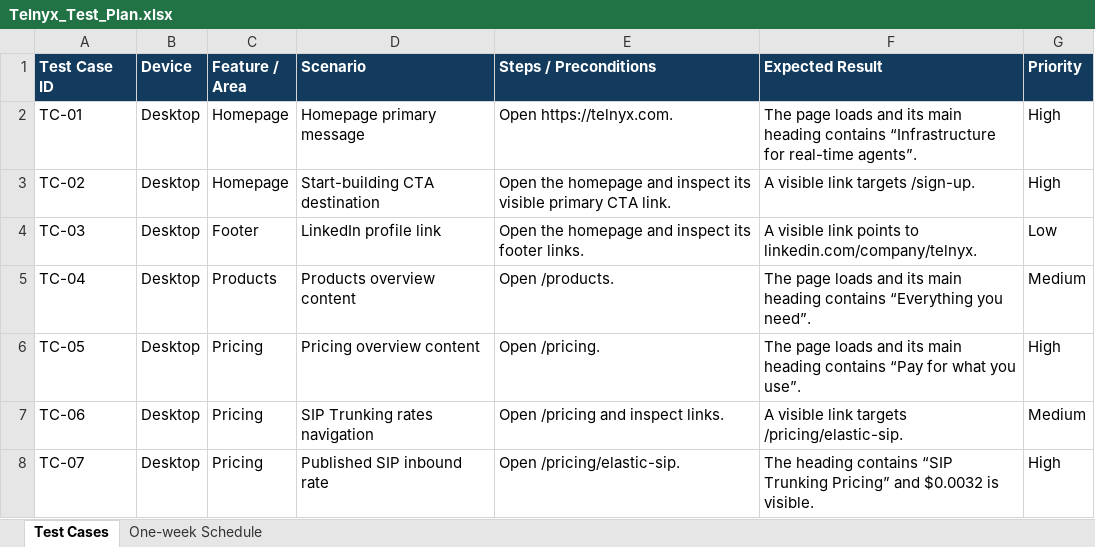
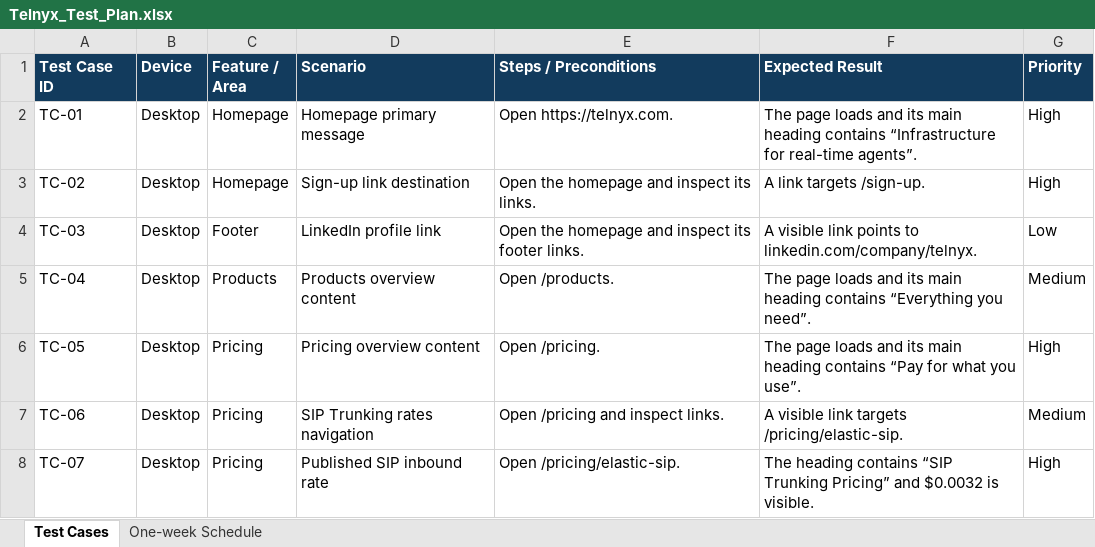
Before and after one commit to jjustgray/cypress_cucumber, an Excel workbook: Telnyx_Test_Plan.xlsx, sheet Test Cases, drawn as a sheet; only a part is shown; values as stored, in another font and other column widths than the file's, no borders; the diff names each change by its address in the sheet, - before the commit and + after, or states it on an @@ line.

```diff
--- a/Telnyx_Test_Plan.xlsx (sheet Test Cases)
+++ b/Telnyx_Test_Plan.xlsx (sheet Test Cases)
-D3 (Scenario): Start-building CTA destination
+D3 (Scenario): Sign-up link destination
-E3 (Steps / Preconditions): …inspect its visible primary CTA link.
+E3 (Steps / Preconditions): …inspect its links.
-F3 (Expected Result): A visible link targets /sign-up.
+F3 (Expected Result): A link targets /sign-up.
```
Also changed, not shown: 3 other files.
